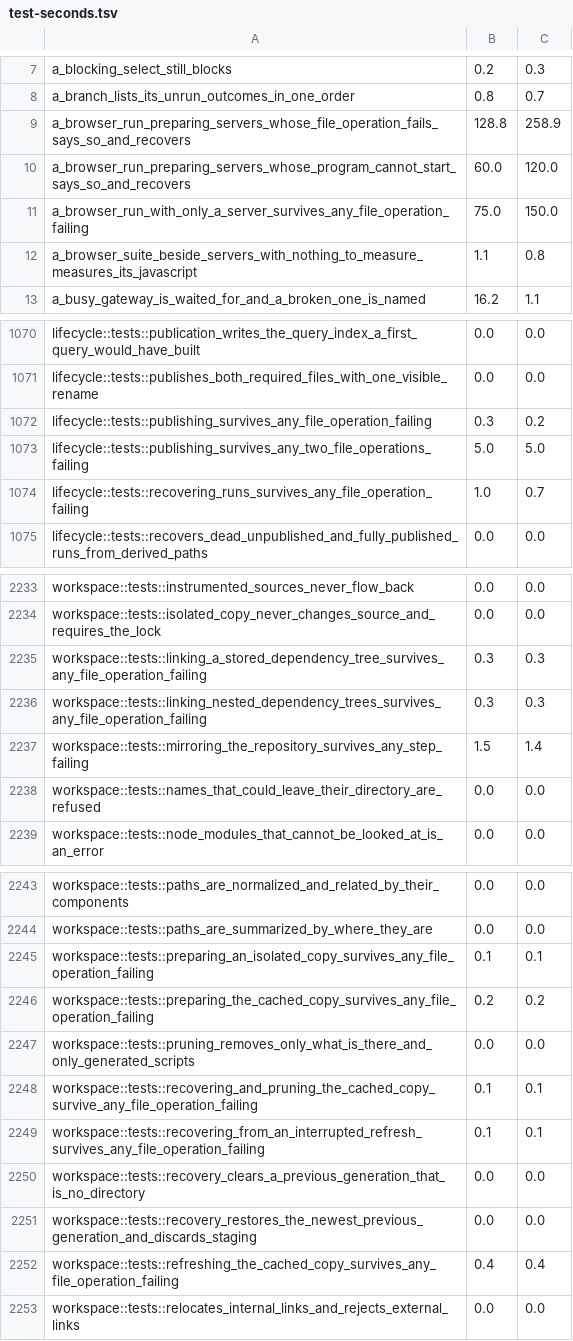
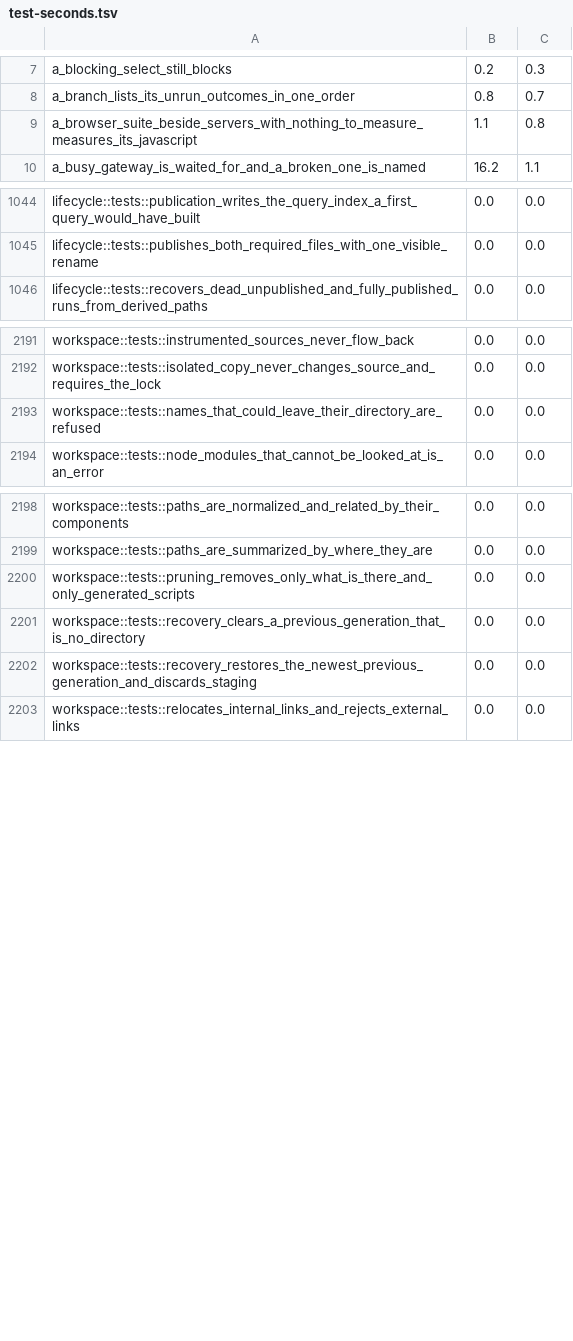
Before and after one commit to supercorp-ai/supercov, a TSV file: .github/test-seconds.tsv, drawn as a sheet; only a part is shown, gaps mark what is left out; the diff covers the shown part only; the diff names each change by its address in the sheet, - before the commit and + after, or states it on an @@ line.

Commit message:
Remove the engine's fault sweeps and the machinery that ran them
fail_each_call, fail_each_pair_of_calls, during_reaching, site#*, the skip
list, shards and the fault log go; faults keep site, site=N, site@N and
site#N for a test that names the call it fails.

```diff
--- a/.github/test-seconds.tsv
+++ b/.github/test-seconds.tsv
-row 9: a_browser_run_preparing_servers_whose_file_operation_fails_says_so_and_recovers | 128.8 | 258.9
-row 10: a_browser_run_preparing_servers_whose_program_cannot_start_says_so_and_recovers | 60.0 | 120.0
-row 11: a_browser_run_with_only_a_server_survives_any_file_operation_failing | 75.0 | 150.0
-row 1072: lifecycle::tests::publishing_survives_any_file_operation_failing | 0.3 | 0.2
-row 1073: lifecycle::tests::publishing_survives_any_two_file_operations_failing | 5.0 | 5.0
-row 1074: lifecycle::tests::recovering_runs_survives_any_file_operation_failing | 1.0 | 0.7
-row 2235: workspace::tests::linking_a_stored_dependency_tree_survives_any_file_operation_failing | 0.3 | 0.3
-row 2236: workspace::tests::linking_nested_dependency_trees_survives_any_file_operation_failing | 0.3 | 0.3
-row 2237: workspace::tests::mirroring_the_repository_survives_any_step_failing | 1.5 | 1.4
-row 2245: workspace::tests::preparing_an_isolated_copy_survives_any_file_operation_failing | 0.1 | 0.1
-row 2246: workspace::tests::preparing_the_cached_copy_survives_any_file_operation_failing | 0.2 | 0.2
-row 2248: workspace::tests::recovering_and_pruning_the_cached_copy_survive_any_file_operation_failing | 0.1 | 0.1
-row 2249: workspace::tests::recovering_from_an_interrupted_refresh_survives_any_file_operation_failing | 0.1 | 0.1
-row 2252: workspace::tests::refreshing_the_cached_copy_survives_any_file_operation_failing | 0.4 | 0.4
```
Also changed, not shown: 37 removed rows elsewhere in this file, 19 other files.
